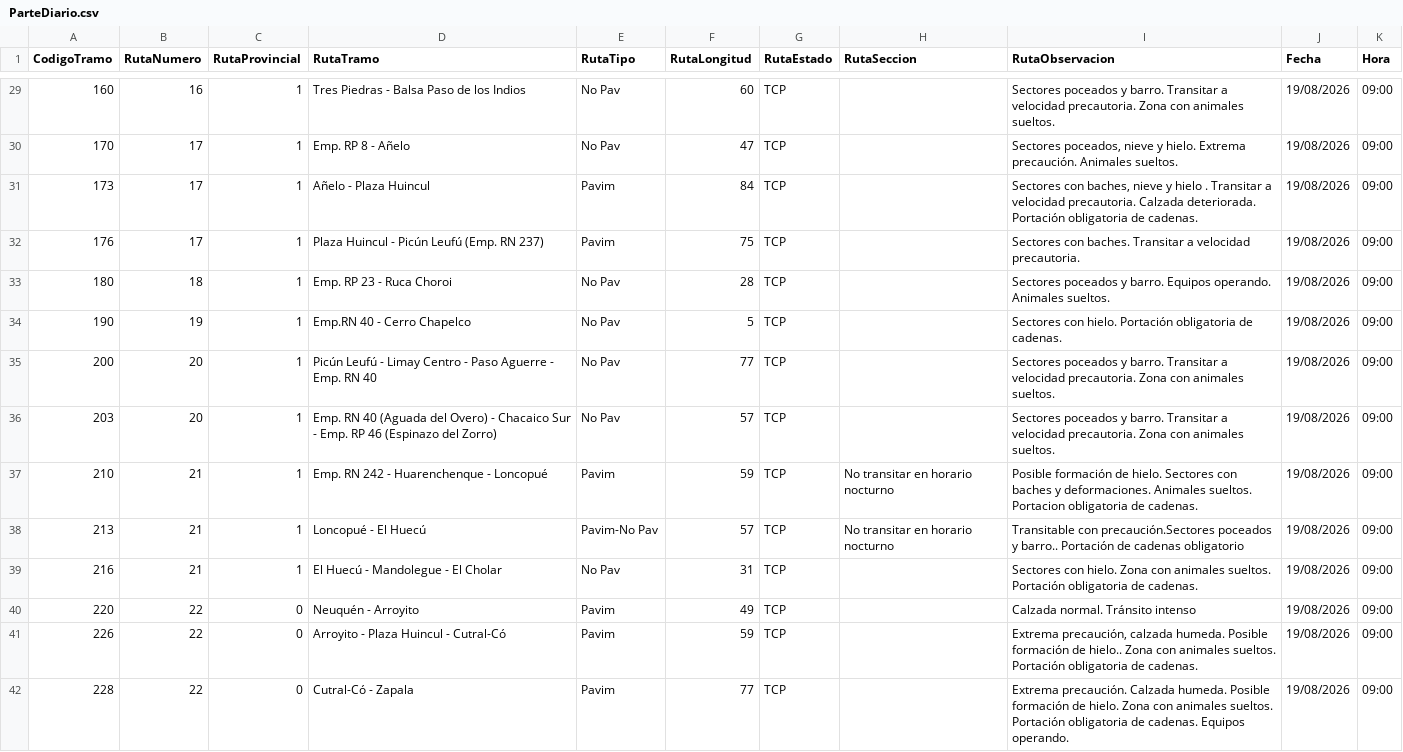
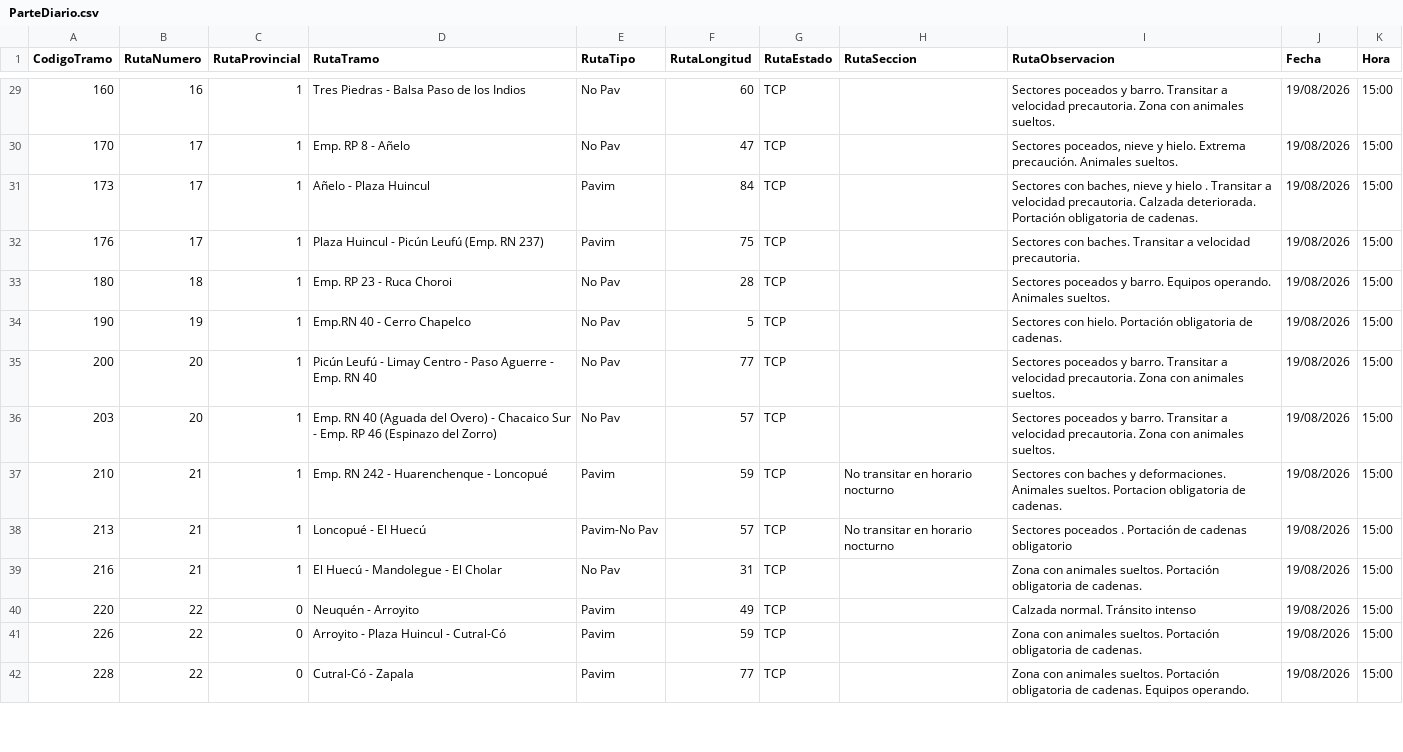
Before and after one commit to gustavocalquin/monitor_rutas_neuquen, a CSV file: cache/ParteDiario.csv, drawn as a sheet; only a part is shown, gaps mark what is left out; the diff covers the shown part only.

```diff
--- a/cache/ParteDiario.csv
+++ b/cache/ParteDiario.csv
@@ -29,14 +29,14 @@
-160,16,1,"Tres Piedras - Balsa Paso de los Indios","No Pav",60,"TCP","","Sectores poceados y barro. Transitar a velocidad precautoria. Zona con animales sueltos.","19/08/2026","09:00"
-170,17,1,"Emp. RP 8 - Añelo","No Pav",47,"TCP",""," Sectores poceados, nieve y hielo. Extrema precaución. Animales sueltos.","19/08/2026","09:00"
-173,17,1,"Añelo - Plaza Huincul","Pavim",84,"TCP",""," Sectores con baches, nieve y hielo . Transitar a velocidad precautoria. Calzada deteriorada. Portación obligatoria de cadenas.","19/08/2026","09:00"
-176,17,1,"Plaza Huincul - Picún Leufú (Emp. RN 237)","Pavim",75,"TCP","","Sectores con baches. Transitar a velocidad precautoria. ","19/08/2026","09:00"
-180,18,1,"Emp. RP 23 - Ruca Choroi","No Pav",28,"TCP",""," Sectores poceados y barro. Equipos operando. Animales sueltos.","19/08/2026","09:00"
-190,19,1,"Emp.RN 40 - Cerro Chapelco","No Pav",5,"TCP","","Sectores con hielo. Portación obligatoria de cadenas.","19/08/2026","09:00"
-200,20,1,"Picún Leufú - Limay Centro - Paso Aguerre - Emp. RN 40","No Pav",77,"TCP","","Sectores poceados y barro. Transitar a velocidad precautoria. Zona con animales sueltos.","19/08/2026","09:00"
-203,20,1,"Emp. RN 40 (Aguada del Overo) - Chacaico Sur - Emp. RP 46 (Espinazo del Zorro)","No Pav",57,"TCP","","Sectores poceados y barro. Transitar a velocidad precautoria. Zona con animales sueltos.","19/08/2026","09:00"
-210,21,1,"Emp. RN 242 - Huarenchenque - Loncopué","Pavim",59,"TCP","No transitar en horario nocturno"," Posible formación de hielo. Sectores con baches y deformaciones. Animales sueltos. Portacion obligatoria de cadenas.","19/08/2026","09:00"
-213,21,1,"Loncopué - El Huecú","Pavim-No Pav",57,"TCP","No transitar en horario nocturno","Transitable con precaución.Sectores poceados y barro.. Portación de cadenas obligatorio","19/08/2026","09:00"
-216,21,1,"El Huecú - Mandolegue - El Cholar","No Pav",31,"TCP",""," Sectores con hielo. Zona con animales sueltos. Portación obligatoria de cadenas.","19/08/2026","09:00"
-220,22,0,"Neuquén - Arroyito","Pavim",49,"TCP","","Calzada normal. Tránsito intenso","19/08/2026","09:00"
-226,22,0,"Arroyito - Plaza Huincul - Cutral-Có","Pavim",59,"TCP","","Extrema precaución, calzada humeda. Posible formación de hielo.. Zona con animales sueltos. Portación obligatoria de cadenas.","19/08/2026","09:00"
-228,22,0,"Cutral-Có - Zapala","Pavim",77,"TCP","","Extrema precaución. Calzada humeda. Posible formación de hielo. Zona con animales sueltos. Portación obligatoria de cadenas. Equipos operando.","19/08/2026","09:00"
+160,16,1,"Tres Piedras - Balsa Paso de los Indios","No Pav",60,"TCP","","Sectores poceados y barro. Transitar a velocidad precautoria. Zona con animales sueltos.","19/08/2026","15:00"
+170,17,1,"Emp. RP 8 - Añelo","No Pav",47,"TCP",""," Sectores poceados, nieve y hielo. Extrema precaución. Animales sueltos.","19/08/2026","15:00"
+173,17,1,"Añelo - Plaza Huincul","Pavim",84,"TCP",""," Sectores con baches, nieve y hielo . Transitar a velocidad precautoria. Calzada deteriorada. Portación obligatoria de cadenas.","19/08/2026","15:00"
+176,17,1,"Plaza Huincul - Picún Leufú (Emp. RN 237)","Pavim",75,"TCP","","Sectores con baches. Transitar a velocidad precautoria. ","19/08/2026","15:00"
+180,18,1,"Emp. RP 23 - Ruca Choroi","No Pav",28,"TCP",""," Sectores poceados y barro. Equipos operando. Animales sueltos.","19/08/2026","15:00"
+190,19,1,"Emp.RN 40 - Cerro Chapelco","No Pav",5,"TCP","","Sectores con hielo. Portación obligatoria de cadenas.","19/08/2026","15:00"
+200,20,1,"Picún Leufú - Limay Centro - Paso Aguerre - Emp. RN 40","No Pav",77,"TCP","","Sectores poceados y barro. Transitar a velocidad precautoria. Zona con animales sueltos.","19/08/2026","15:00"
+203,20,1,"Emp. RN 40 (Aguada del Overo) - Chacaico Sur - Emp. RP 46 (Espinazo del Zorro)","No Pav",57,"TCP","","Sectores poceados y barro. Transitar a velocidad precautoria. Zona con animales sueltos.","19/08/2026","15:00"
+210,21,1,"Emp. RN 242 - Huarenchenque - Loncopué","Pavim",59,"TCP","No transitar en horario nocturno","Sectores con baches y deformaciones. Animales sueltos. Portacion obligatoria de cadenas.","19/08/2026","15:00"
+213,21,1,"Loncopué - El Huecú","Pavim-No Pav",57,"TCP","No transitar en horario nocturno","Sectores poceados . Portación de cadenas obligatorio","19/08/2026","15:00"
+216,21,1,"El Huecú - Mandolegue - El Cholar","No Pav",31,"TCP","","Zona con animales sueltos. Portación obligatoria de cadenas.","19/08/2026","15:00"
+220,22,0,"Neuquén - Arroyito","Pavim",49,"TCP","","Calzada normal. Tránsito intenso","19/08/2026","15:00"
+226,22,0,"Arroyito - Plaza Huincul - Cutral-Có","Pavim",59,"TCP","","Zona con animales sueltos. Portación obligatoria de cadenas.","19/08/2026","15:00"
+228,22,0,"Cutral-Có - Zapala","Pavim",77,"TCP","","Zona con animales sueltos. Portación obligatoria de cadenas. Equipos operando.","19/08/2026","15:00"
```
Also changed, not shown: 110 edited cells elsewhere in this file.
